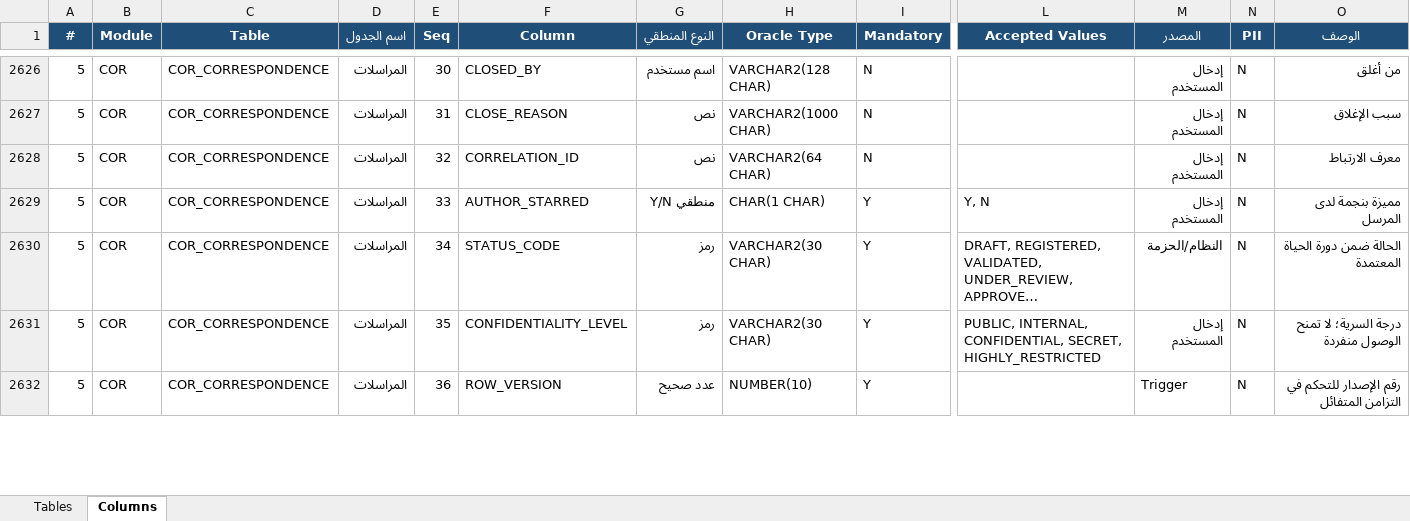
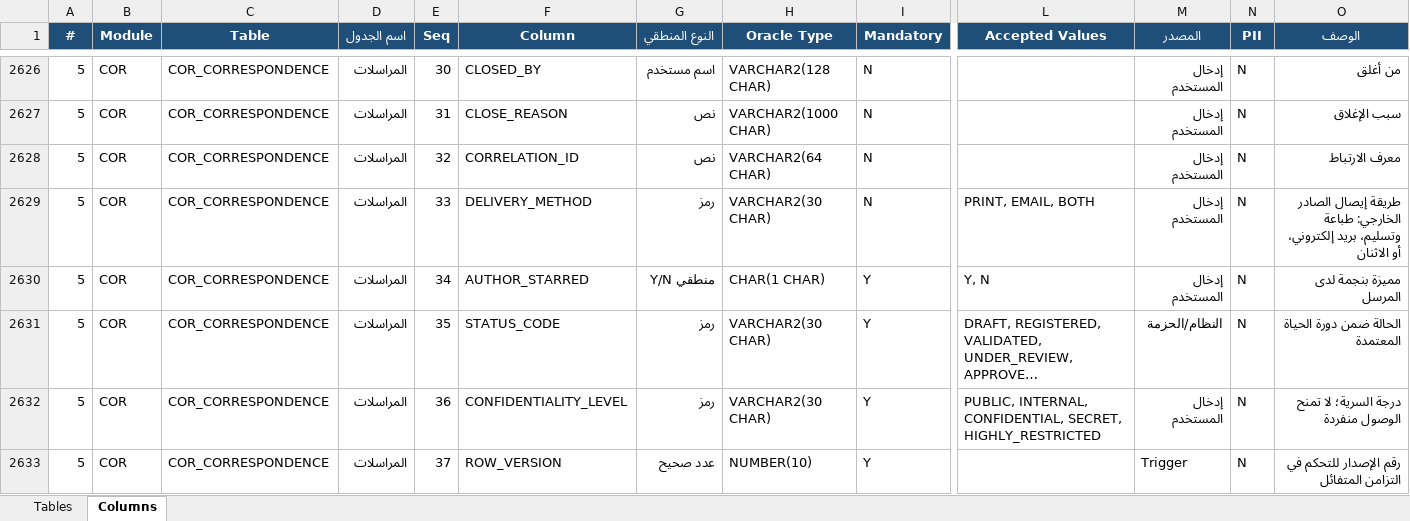
Before and after one commit to osamasayed578-design/noona-plus-26, an Excel workbook: docs/data-dictionary/NOONA_PLUS_Data_Dictionary.xlsx, sheet Columns, drawn as a sheet; only a part is shown, gaps mark what is left out; long unchanged cells end in …; values as stored, in another font and other column widths than the file's, no borders; addresses are those after the commit; rows hold the shown columns only; the diff covers the shown part only; the diff names each change by its address in the sheet, - before the commit and + after, or states it on an @@ line.

```diff
--- a/docs/data-dictionary/NOONA_PLUS_Data_Dictionary.xlsx (sheet Columns)
+++ b/docs/data-dictionary/NOONA_PLUS_Data_Dictionary.xlsx (sheet Columns)
+row 2629: 5 | COR | COR_CORRESPONDENCE | المراسلات | 33 | DELIVERY_METHOD | رمز | VARCHAR2(30 CHAR) | N | PRINT, EMAIL, BOTH | إدخال المستخدم | N | طريقة إيصال الصادر الخارجي: طباعة وتسليم، بريد إلكتروني، أو الاثنان
-E2630 (Seq): 33
+E2630 (Seq): 34
-E2631 (Seq): 34
+E2631 (Seq): 35
-E2632 (Seq): 35
+E2632 (Seq): 36
-E2633 (Seq): 36
+E2633 (Seq): 37
```
Also changed, not shown: 16 added rows and 10 edited cells elsewhere in this sheet, sheet Tables, 33 other files.
